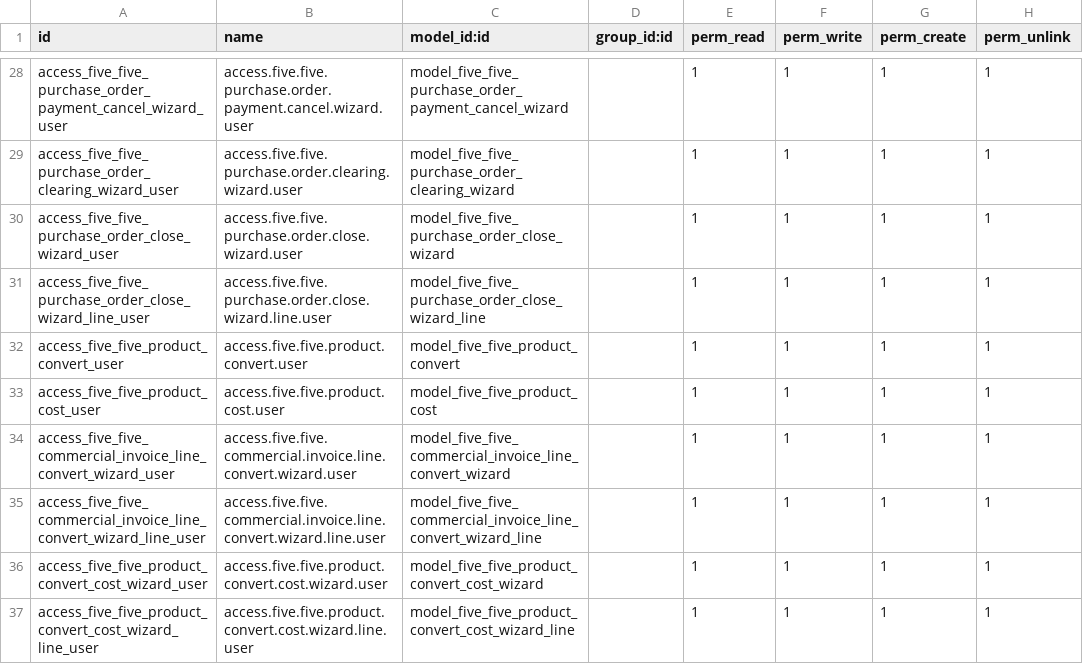
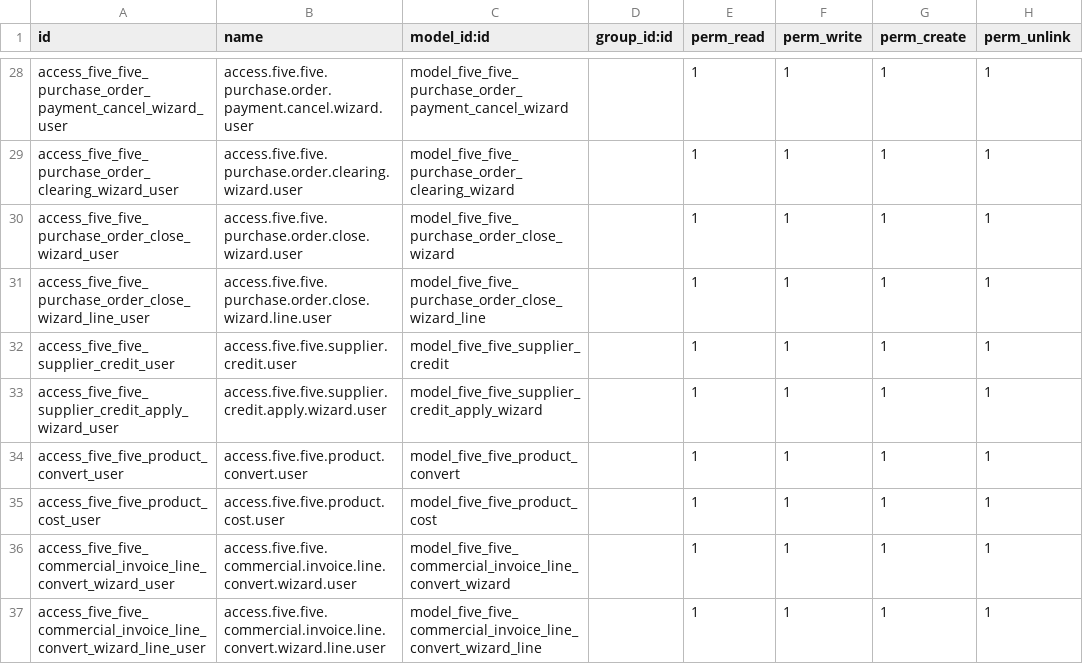
Before and after one commit to Life-Cycle-Dev/fivefive-odoo, a CSV file: src/fivefive_custom/security/ir.model.access.csv, drawn as a sheet; only a part is shown, gaps mark what is left out; the shorter side is filled out with more unchanged rows.

Commit message:
feat: add credit

```diff
--- a/src/fivefive_custom/security/ir.model.access.csv
+++ b/src/fivefive_custom/security/ir.model.access.csv
@@ -31,2 +31,4 @@ access_five_five_purchase_order_close_wizard_user,access.five.five.purchase.orde
 access_five_five_purchase_order_close_wizard_line_user,access.five.five.purchase.order.close.wizard.line.user,model_five_five_purchase_order_close_wizard_line,,1,1,1,1
+access_five_five_supplier_credit_user,access.five.five.supplier.credit.user,model_five_five_supplier_credit,,1,1,1,1
+access_five_five_supplier_credit_apply_wizard_user,access.five.five.supplier.credit.apply.wizard.user,model_five_five_supplier_credit_apply_wizard,,1,1,1,1
 access_five_five_product_convert_user,access.five.five.product.convert.user,model_five_five_product_convert,,1,1,1,1
```
Also changed, not shown: 20 other files.
